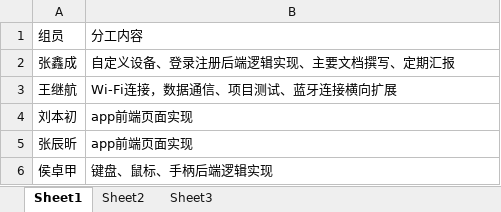
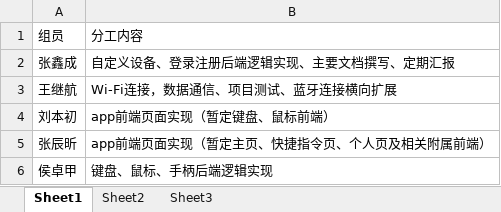
Before and after one commit to Sakuyazhangxincheng/Multi-function-simulator, an Excel workbook: 小组分工.xlsx, sheet Sheet1, drawn as a sheet; values as stored, in another font and other column widths than the file's, no borders; the diff names each change by its address in the sheet, - before the commit and + after, or states it on an @@ line.

Commit message:
nothing

```diff
--- a/小组分工.xlsx (sheet Sheet1)
+++ b/小组分工.xlsx (sheet Sheet1)
-B4: app前端页面实现
+B4: app前端页面实现（暂定键盘、鼠标前端）
-B5: app前端页面实现
+B5: app前端页面实现（暂定主页、快捷指令页、个人页及相关附属前端）
```
